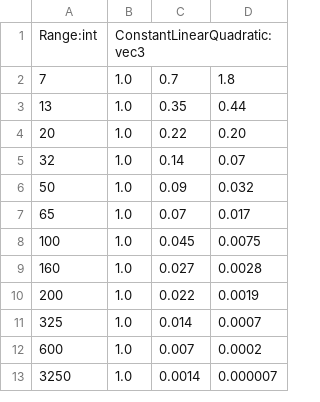
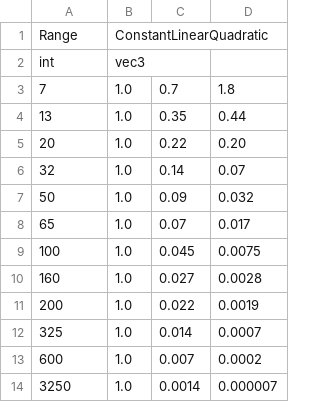
Before and after one commit to sleeplessai/codebase1, a CSV file: learngl/src/2.lighting/assets/point_light_attenuation.csv, drawn as a sheet; removed rows and columns are numbered as before the commit, all else as after; the diff names each change by its address in the sheet, - before the commit and + after, or states it on an @@ line.

```diff
--- a/learngl/src/2.lighting/assets/point_light_attenuation.csv
+++ b/learngl/src/2.lighting/assets/point_light_attenuation.csv
-row 1: Range:int | ConstantLinearQuadratic:vec3
+row 1: Range | ConstantLinearQuadratic
+row 2: int | vec3
```
Also changed, not shown: learngl/src/2.lighting/assets/gl_spotlight_smoothness.csv, 6 other files.
